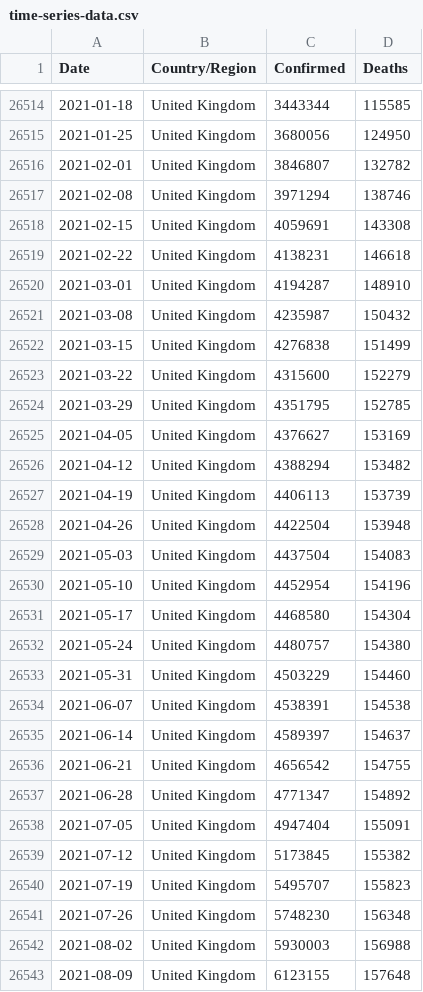
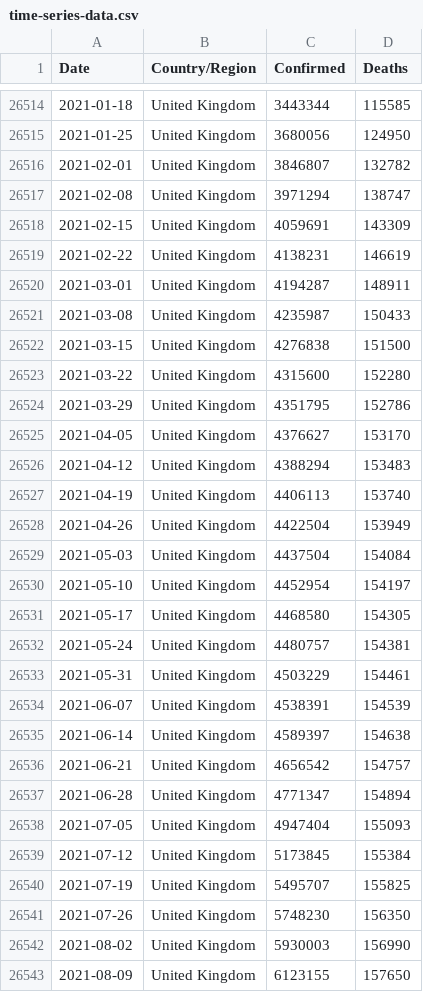
Before and after one commit to Tim-Abwao/covid19-global-dashboard, a CSV file: covid-19-data/time-series-data.csv, drawn as a sheet; only a part is shown, gaps mark what is left out; the diff covers the shown part only.

```diff
--- a/covid-19-data/time-series-data.csv
+++ b/covid-19-data/time-series-data.csv
@@ -26516,28 +26516,28 @@ Date,Country/Region,Confirmed,Deaths
 2021-02-01,United Kingdom,3846807,132782
-2021-02-08,United Kingdom,3971294,138746
-2021-02-15,United Kingdom,4059691,143308
-2021-02-22,United Kingdom,4138231,146618
-2021-03-01,United Kingdom,4194287,148910
-2021-03-08,United Kingdom,4235987,150432
-2021-03-15,United Kingdom,4276838,151499
-2021-03-22,United Kingdom,4315600,152279
-2021-03-29,United Kingdom,4351795,152785
-2021-04-05,United Kingdom,4376627,153169
-2021-04-12,United Kingdom,4388294,153482
-2021-04-19,United Kingdom,4406113,153739
-2021-04-26,United Kingdom,4422504,153948
-2021-05-03,United Kingdom,4437504,154083
-2021-05-10,United Kingdom,4452954,154196
-2021-05-17,United Kingdom,4468580,154304
-2021-05-24,United Kingdom,4480757,154380
-2021-05-31,United Kingdom,4503229,154460
-2021-06-07,United Kingdom,4538391,154538
-2021-06-14,United Kingdom,4589397,154637
-2021-06-21,United Kingdom,4656542,154755
-2021-06-28,United Kingdom,4771347,154892
-2021-07-05,United Kingdom,4947404,155091
-2021-07-12,United Kingdom,5173845,155382
-2021-07-19,United Kingdom,5495707,155823
-2021-07-26,United Kingdom,5748230,156348
-2021-08-02,United Kingdom,5930003,156988
-2021-08-09,United Kingdom,6123155,157648
+2021-02-08,United Kingdom,3971294,138747
+2021-02-15,United Kingdom,4059691,143309
+2021-02-22,United Kingdom,4138231,146619
+2021-03-01,United Kingdom,4194287,148911
+2021-03-08,United Kingdom,4235987,150433
+2021-03-15,United Kingdom,4276838,151500
+2021-03-22,United Kingdom,4315600,152280
+2021-03-29,United Kingdom,4351795,152786
+2021-04-05,United Kingdom,4376627,153170
+2021-04-12,United Kingdom,4388294,153483
+2021-04-19,United Kingdom,4406113,153740
+2021-04-26,United Kingdom,4422504,153949
+2021-05-03,United Kingdom,4437504,154084
+2021-05-10,United Kingdom,4452954,154197
+2021-05-17,United Kingdom,4468580,154305
+2021-05-24,United Kingdom,4480757,154381
+2021-05-31,United Kingdom,4503229,154461
+2021-06-07,United Kingdom,4538391,154539
+2021-06-14,United Kingdom,4589397,154638
+2021-06-21,United Kingdom,4656542,154757
+2021-06-28,United Kingdom,4771347,154894
+2021-07-05,United Kingdom,4947404,155093
+2021-07-12,United Kingdom,5173845,155384
+2021-07-19,United Kingdom,5495707,155825
+2021-07-26,United Kingdom,5748230,156350
+2021-08-02,United Kingdom,5930003,156990
+2021-08-09,United Kingdom,6123155,157650
```
Also changed, not shown: 61 edited cells elsewhere in this file, covid-19-data/daily-differences.csv, covid-19-data/latest-data.csv.
